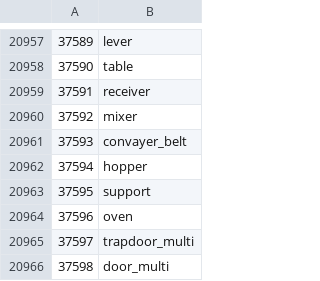
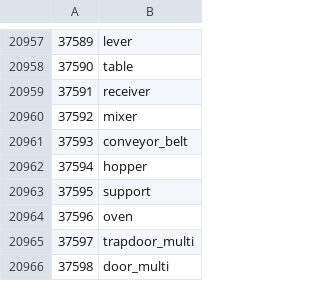
Before and after one commit to RuneStar/cs2, a TSV file: src/main/resources/org/runestar/cs2/loc-names.tsv, drawn as a sheet; only a part is shown, gaps mark what is left out.

```diff
--- a/src/main/resources/org/runestar/cs2/loc-names.tsv
+++ b/src/main/resources/org/runestar/cs2/loc-names.tsv
@@ -20960,3 +20960,3 @@
 37592	mixer
-37593	convayer_belt
+37593	conveyor_belt
 37594	hopper
```
Also changed, not shown: src/main/resources/org/runestar/cs2/model-names.tsv, src/main/resources/org/runestar/cs2/npc-names.tsv.
